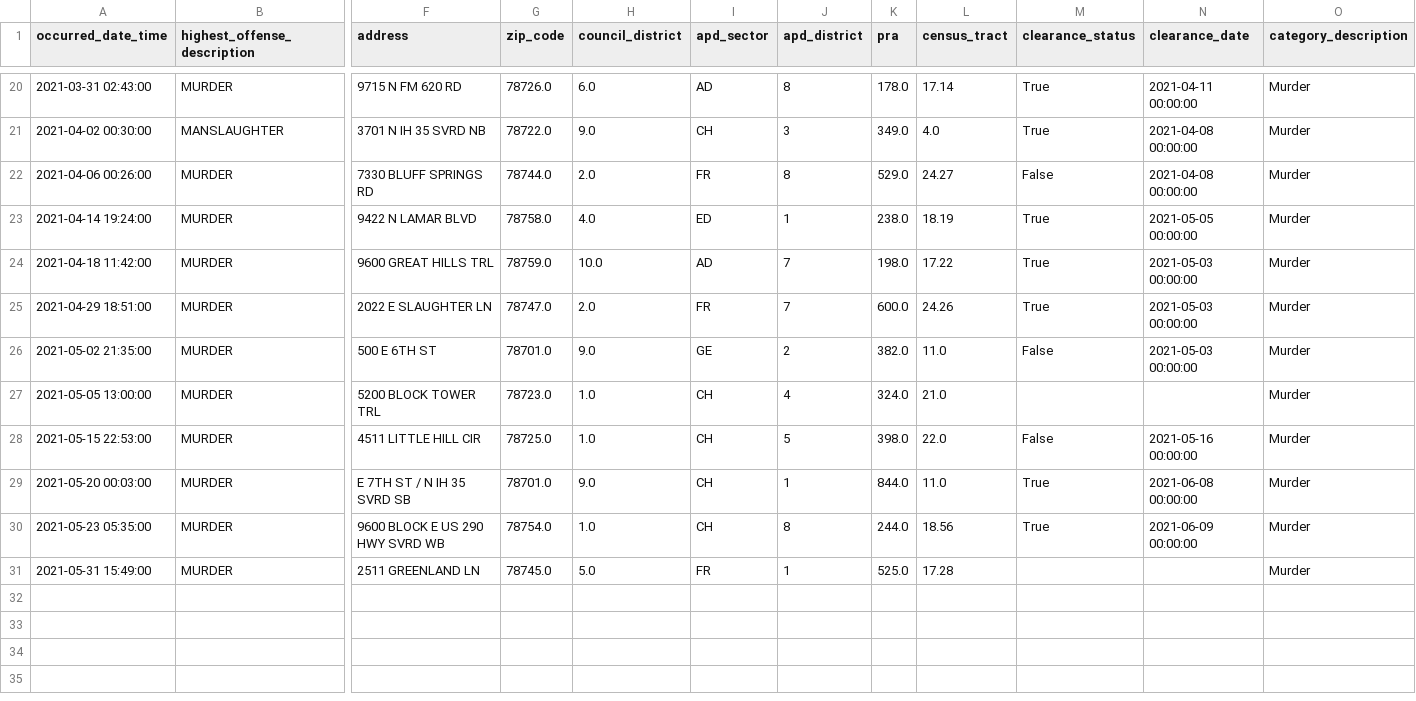
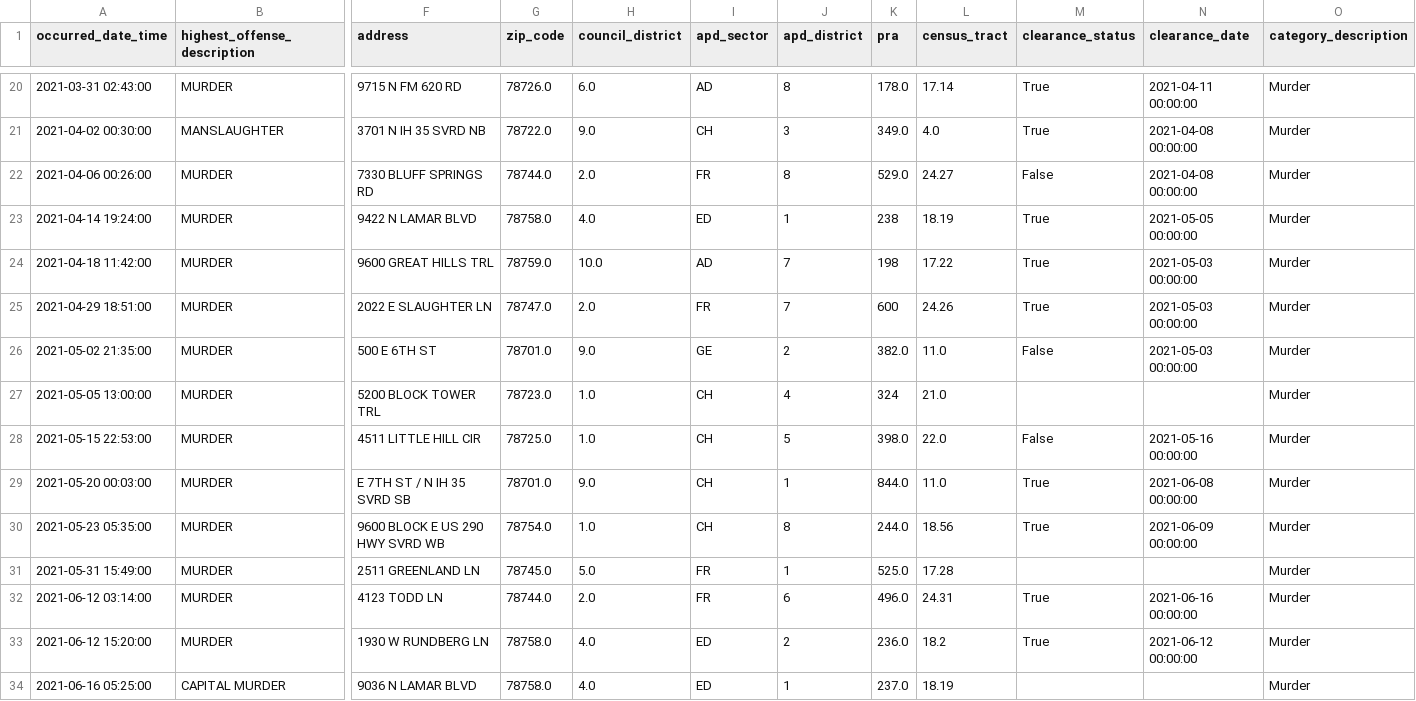
Before and after one commit to rgrantham82/Crime-Analysis, a CSV file: Crime Reports/data/df_mur_21.csv, drawn as a sheet; only a part is shown, gaps mark what is left out; rows hold the shown columns only; the diff names each change by its address in the sheet, - before the commit and + after, or states it on an @@ line.

```diff
--- a/Crime Reports/data/df_mur_21.csv
+++ b/Crime Reports/data/df_mur_21.csv
-K23 (pra): 238.0
+K23 (pra): 238
-K24 (pra): 198.0
+K24 (pra): 198
-K25 (pra): 600.0
+K25 (pra): 600
-K27 (pra): 324.0
+K27 (pra): 324
+row 32: 2021-06-12 03:14:00 | MURDER | 4123 TODD LN | 78744.0 | 2.0 | FR | 6 | 496.0 | 24.31 | True | 2021-06-16 00:00:00 | Murder
+row 33: 2021-06-12 15:20:00 | MURDER | 1930 W RUNDBERG LN | 78758.0 | 4.0 | ED | 2 | 236.0 | 18.2 | True | 2021-06-12 00:00:00 | Murder
+row 34: 2021-06-16 05:25:00 | CAPITAL MURDER | 9036 N LAMAR BLVD | 78758.0 | 4.0 | ED | 1 | 237.0 | 18.19 |  |  | Murder
```
Also changed, not shown: Crime Reports/data/df_mur.csv, Crime Reports/data/df_viol_17.csv, 6 other files.
